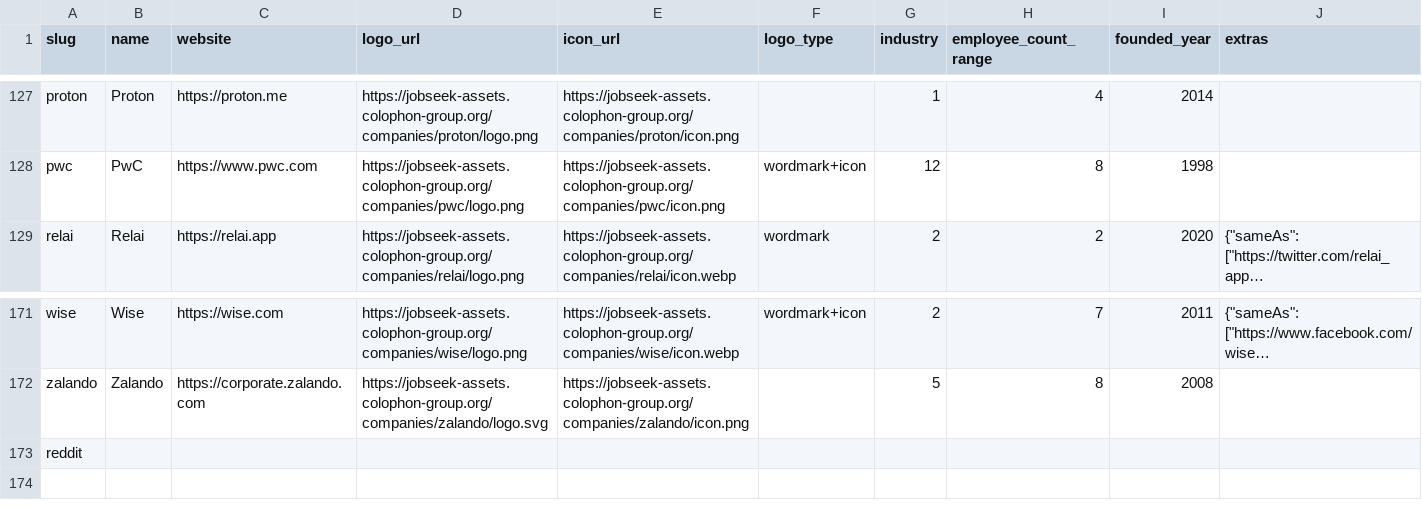
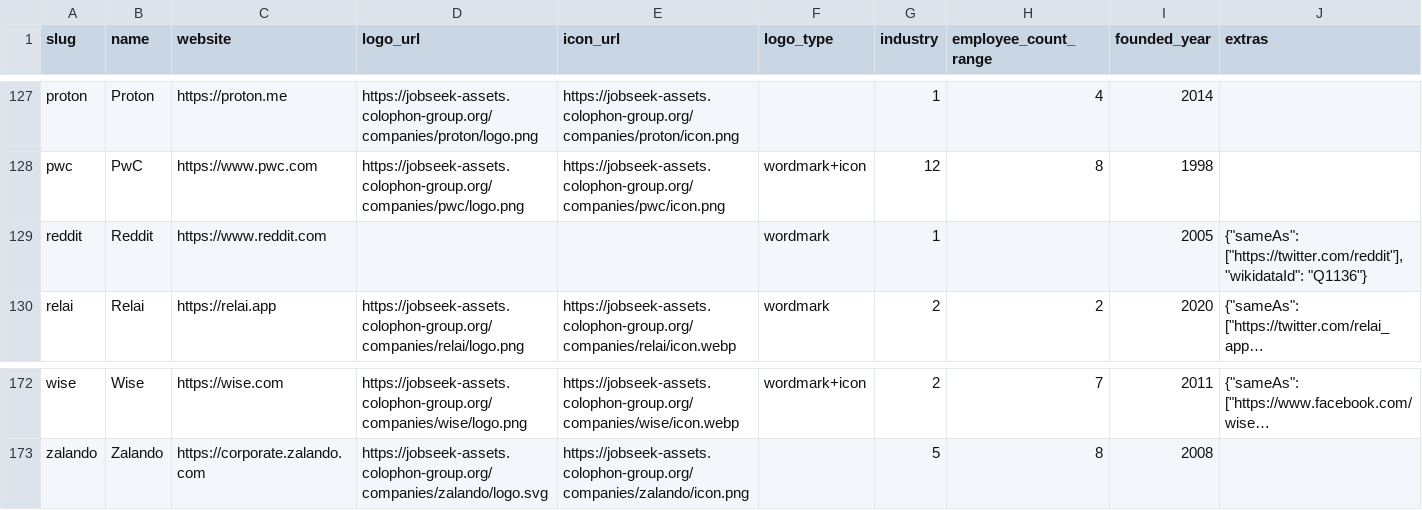
Before and after one commit to cclts/jobseek, a CSV file: apps/crawler/data/companies.csv, drawn as a sheet; only a part is shown, gaps mark what is left out; long unchanged cells end in …; removed rows and columns are numbered as before the commit, all else as after; the diff names each change by its address in the sheet, - before the commit and + after, or states it on an @@ line.

```diff
--- a/apps/crawler/data/companies.csv
+++ b/apps/crawler/data/companies.csv
+row 129: reddit | Reddit | https://www.reddit.com |  |  | wordmark | 1 |  | 2005 | {"sameAs": ["https://twitter.com/reddit"], "wikidataId": "Q1136"}
-row 173: reddit
```
Also changed, not shown: 4 other files.
